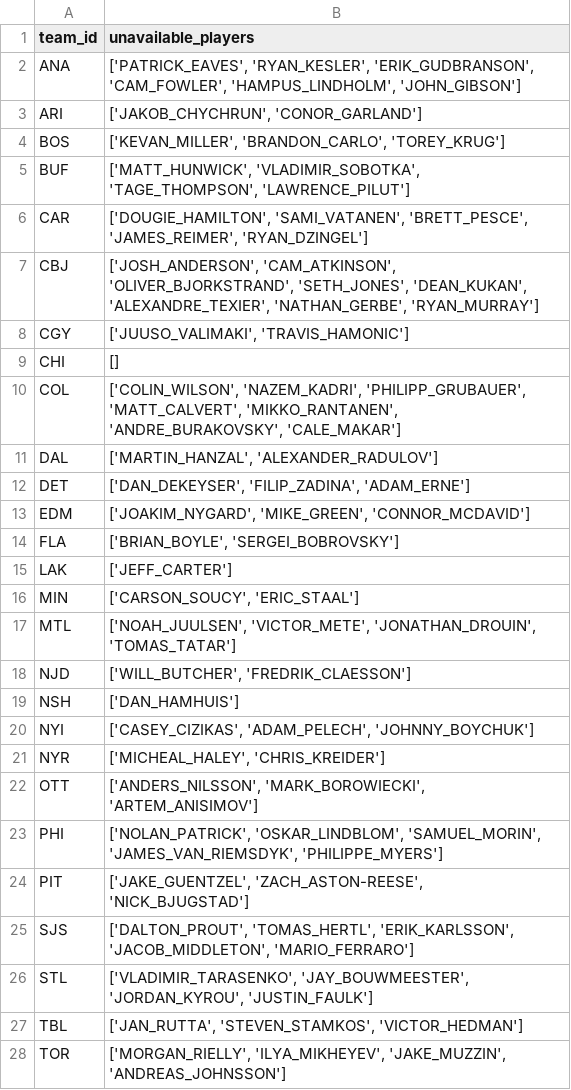
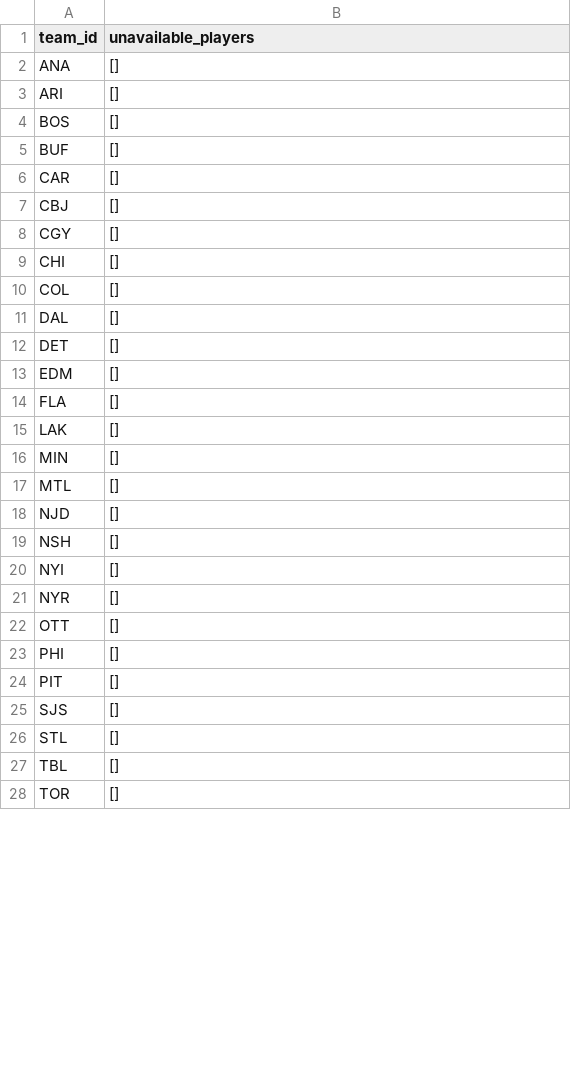
Before and after one commit to TobiasSolbeckar/nhl, a CSV file: Data/Unavailable_Players.csv, drawn as a sheet; only a part is shown; the diff covers the shown part only.

```diff
--- a/Data/Unavailable_Players.csv
+++ b/Data/Unavailable_Players.csv
@@ -1,28 +1,28 @@
 team_id,unavailable_players
-ANA,"['PATRICK_EAVES', 'RYAN_KESLER', 'ERIK_GUDBRANSON', 'CAM_FOWLER', 'HAMPUS_LINDHOLM', 'JOHN_GIBSON']"
-ARI,"['JAKOB_CHYCHRUN', 'CONOR_GARLAND']"
-BOS,"['KEVAN_MILLER', 'BRANDON_CARLO', 'TOREY_KRUG']"
-BUF,"['MATT_HUNWICK', 'VLADIMIR_SOBOTKA', 'TAGE_THOMPSON', 'LAWRENCE_PILUT']"
-CAR,"['DOUGIE_HAMILTON', 'SAMI_VATANEN', 'BRETT_PESCE', 'JAMES_REIMER', 'RYAN_DZINGEL']"
-CBJ,"['JOSH_ANDERSON', 'CAM_ATKINSON', 'OLIVER_BJORKSTRAND', 'SETH_JONES', 'DEAN_KUKAN', 'ALEXANDRE_TEXIER', 'NATHAN_GERBE', 'RYAN_MURRAY']"
-CGY,"['JUUSO_VALIMAKI', 'TRAVIS_HAMONIC']"
+ANA,[]
+ARI,[]
+BOS,[]
+BUF,[]
+CAR,[]
+CBJ,[]
+CGY,[]
 CHI,[]
-COL,"['COLIN_WILSON', 'NAZEM_KADRI', 'PHILIPP_GRUBAUER', 'MATT_CALVERT', 'MIKKO_RANTANEN', 'ANDRE_BURAKOVSKY', 'CALE_MAKAR']"
-DAL,"['MARTIN_HANZAL', 'ALEXANDER_RADULOV']"
-DET,"['DAN_DEKEYSER', 'FILIP_ZADINA', 'ADAM_ERNE']"
-EDM,"['JOAKIM_NYGARD', 'MIKE_GREEN', 'CONNOR_MCDAVID']"
-FLA,"['BRIAN_BOYLE', 'SERGEI_BOBROVSKY']"
-LAK,['JEFF_CARTER']
-MIN,"['CARSON_SOUCY', 'ERIC_STAAL']"
-MTL,"['NOAH_JUULSEN', 'VICTOR_METE', 'JONATHAN_DROUIN', 'TOMAS_TATAR']"
-NJD,"['WILL_BUTCHER', 'FREDRIK_CLAESSON']"
-NSH,['DAN_HAMHUIS']
-NYI,"['CASEY_CIZIKAS', 'ADAM_PELECH', 'JOHNNY_BOYCHUK']"
-NYR,"['MICHEAL_HALEY', 'CHRIS_KREIDER']"
-OTT,"['ANDERS_NILSSON', 'MARK_BOROWIECKI', 'ARTEM_ANISIMOV']"
-PHI,"['NOLAN_PATRICK', 'OSKAR_LINDBLOM', 'SAMUEL_MORIN', 'JAMES_VAN_RIEMSDYK', 'PHILIPPE_MYERS']"
-PIT,"['JAKE_GUENTZEL', 'ZACH_ASTON-REESE', 'NICK_BJUGSTAD']"
-SJS,"['DALTON_PROUT', 'TOMAS_HERTL', 'ERIK_KARLSSON', 'JACOB_MIDDLETON', 'MARIO_FERRARO']"
-STL,"['VLADIMIR_TARASENKO', 'JAY_BOUWMEESTER', 'JORDAN_KYROU', 'JUSTIN_FAULK']"
-TBL,"['JAN_RUTTA', 'STEVEN_STAMKOS', 'VICTOR_HEDMAN']"
-TOR,"['MORGAN_RIELLY', 'ILYA_MIKHEYEV', 'JAKE_MUZZIN', 'ANDREAS_JOHNSSON']"
+COL,[]
+DAL,[]
+DET,[]
+EDM,[]
+FLA,[]
+LAK,[]
+MIN,[]
+MTL,[]
+NJD,[]
+NSH,[]
+NYI,[]
+NYR,[]
+OTT,[]
+PHI,[]
+PIT,[]
+SJS,[]
+STL,[]
+TBL,[]
+TOR,[]
```
Also changed, not shown: 3 edited cells elsewhere in this file, Data/Skater_Bio_201920.csv, Data/Skater_Individual_PK_201920.csv, 11 other files.
